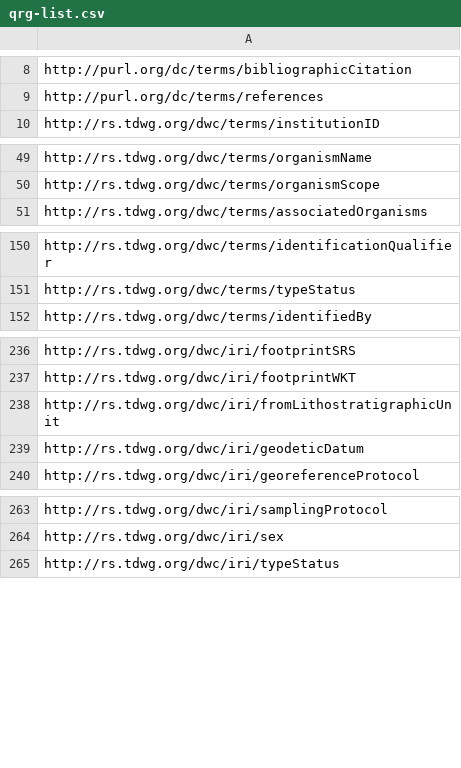
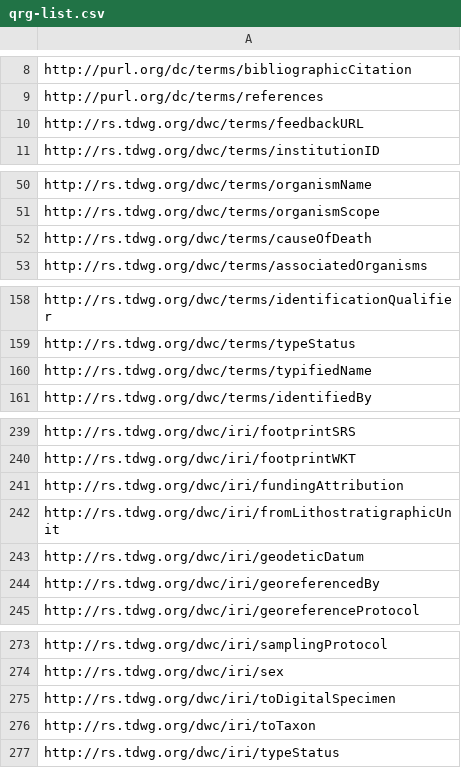
Before and after one commit to tdwg/dwc, a CSV file: build/qrg-template/qrg-list.csv, drawn as a sheet; only a part is shown, gaps mark what is left out; the diff covers the shown part only.

```diff
--- a/build/qrg-template/qrg-list.csv
+++ b/build/qrg-template/qrg-list.csv
@@ -9,2 +9,3 @@ http://purl.org/dc/terms/bibliographicCitation
 http://purl.org/dc/terms/references
+http://rs.tdwg.org/dwc/terms/feedbackURL
 http://rs.tdwg.org/dwc/terms/institutionID
@@ -50,2 +51,3 @@ http://rs.tdwg.org/dwc/terms/organismName
 http://rs.tdwg.org/dwc/terms/organismScope
+http://rs.tdwg.org/dwc/terms/causeOfDeath
 http://rs.tdwg.org/dwc/terms/associatedOrganisms
@@ -151,2 +159,3 @@ http://rs.tdwg.org/dwc/terms/identificationQualifier
 http://rs.tdwg.org/dwc/terms/typeStatus
+http://rs.tdwg.org/dwc/terms/typifiedName
 http://rs.tdwg.org/dwc/terms/identifiedBy
@@ -237,4 +240,6 @@ http://rs.tdwg.org/dwc/iri/footprintSRS
 http://rs.tdwg.org/dwc/iri/footprintWKT
+http://rs.tdwg.org/dwc/iri/fundingAttribution
 http://rs.tdwg.org/dwc/iri/fromLithostratigraphicUnit
 http://rs.tdwg.org/dwc/iri/geodeticDatum
+http://rs.tdwg.org/dwc/iri/georeferencedBy
 http://rs.tdwg.org/dwc/iri/georeferenceProtocol
@@ -264,2 +274,4 @@ http://rs.tdwg.org/dwc/iri/samplingProtocol
 http://rs.tdwg.org/dwc/iri/sex
+http://rs.tdwg.org/dwc/iri/toDigitalSpecimen
+http://rs.tdwg.org/dwc/iri/toTaxon
 http://rs.tdwg.org/dwc/iri/typeStatus
```
Also changed, not shown: 7 added rows and 5 moved rows elsewhere in this file, 7 other files.
